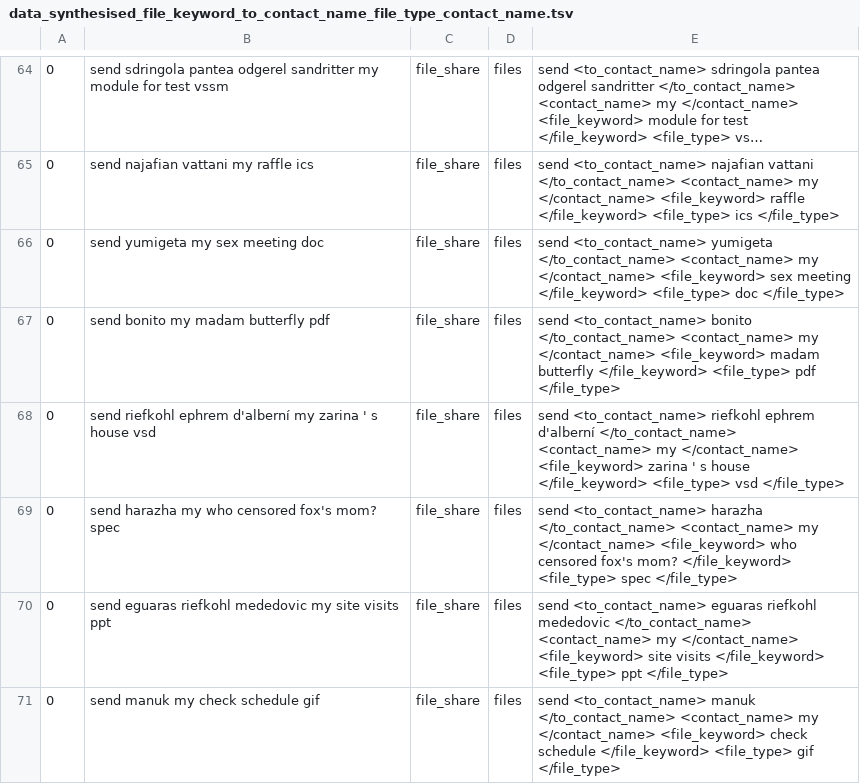
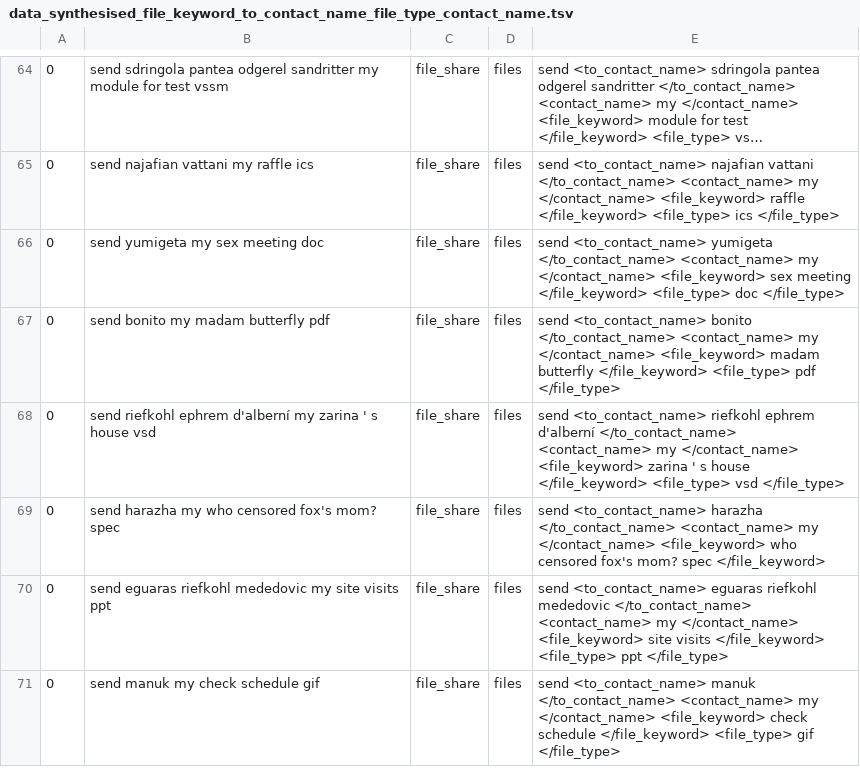
Before and after one commit to say543/FST, a TSV file: files domain/file_keyword_file_type_contact_name_to_contact_name/data_synthesised_file_keyword_to_contact_name_file_type_contact_name.tsv, drawn as a sheet; only a part is shown, gaps mark what is left out; long unchanged cells end in …; the diff covers the shown part only.

Commit message:
Add files via upload

```diff
--- a/files domain/file_keyword_file_type_contact_name_to_contact_name/data_synthesised_file_keyword_to_contact_name_file_type_contact_name.tsv
+++ b/files domain/file_keyword_file_type_contact_name_to_contact_name/data_synthesised_file_keyword_to_contact_name_file_type_contact_name.tsv
@@ -68,3 +68,3 @@
 0	send riefkohl ephrem d'alberní my zarina ' s house vsd	file_share	files	send <to_contact_name> riefkohl ephrem d'alberní </to_contact_name> <contact_name> my </contact_name> <file_keyword> zarina ' s house </file_keyword> <file_type> vsd </file_type>
-0	send harazha my who censored fox's mom? spec	file_share	files	send <to_contact_name> harazha </to_contact_name> <contact_name> my </contact_name> <file_keyword> who censored fox's mom? </file_keyword> <file_type> spec </file_type>
+0	send harazha my who censored fox's mom? spec	file_share	files	send <to_contact_name> harazha </to_contact_name> <contact_name> my </contact_name> <file_keyword> who censored fox's mom? spec </file_keyword>
 0	send eguaras riefkohl mededovic my site visits ppt	file_share	files	send <to_contact_name> eguaras riefkohl mededovic </to_contact_name> <contact_name> my </contact_name> <file_keyword> site visits </file_keyword> <file_type> ppt </file_type>
```
Also changed, not shown: 6 edited cells elsewhere in this file.
